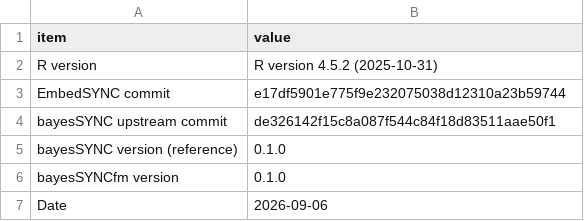
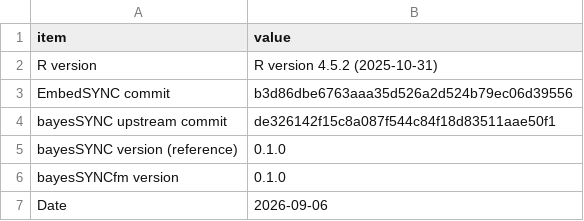
Before and after one commit to hruffieux/EmbedSYNC, a CSV file: analysis/results/metrics/00_provenance.csv, drawn as a sheet.

```diff
--- a/analysis/results/metrics/00_provenance.csv
+++ b/analysis/results/metrics/00_provenance.csv
@@ -2,3 +2,3 @@
 "R version","R version 4.5.2 (2025-10-31)"
-"EmbedSYNC commit","e17df5901e775f9e232075038d12310a23b59744"
+"EmbedSYNC commit","b3d86dbe6763aaa35d526a2d524b79ec06d39556"
 "bayesSYNC upstream commit","de326142f15c8a087f544c84f18d83511aae50f1"
```
Also changed, not shown: 15 other files.
